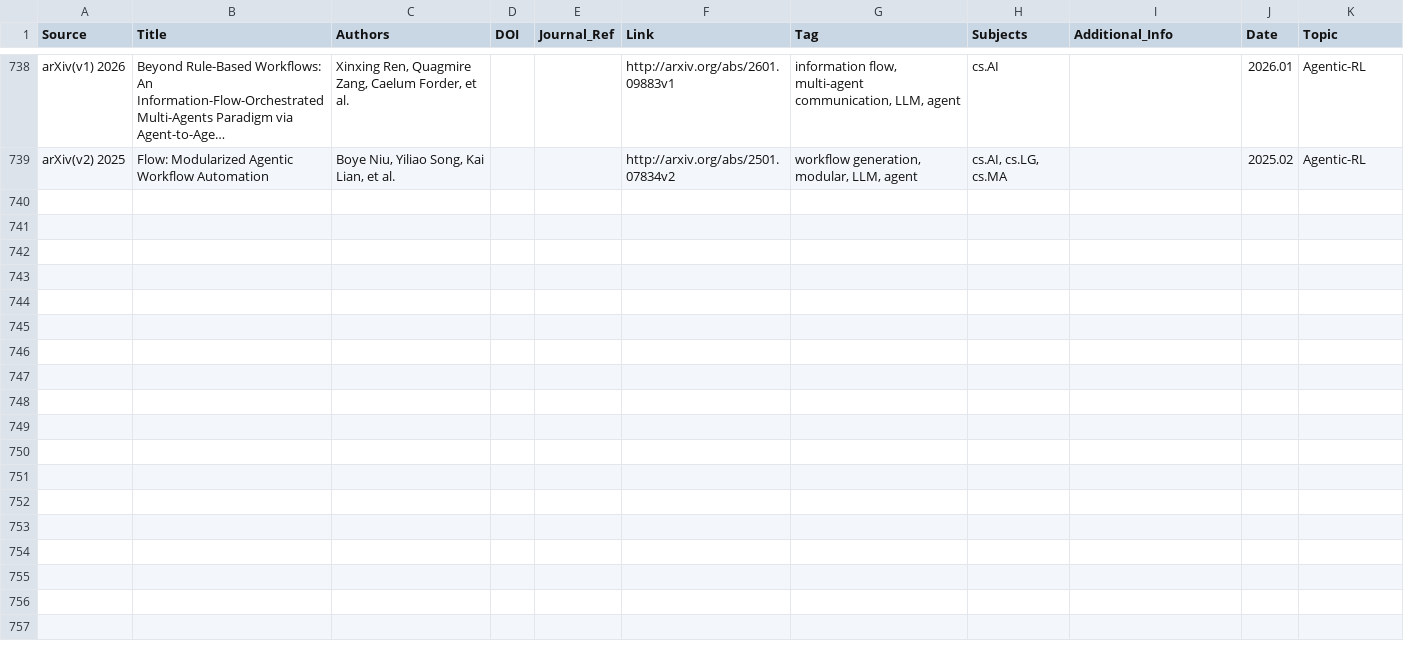
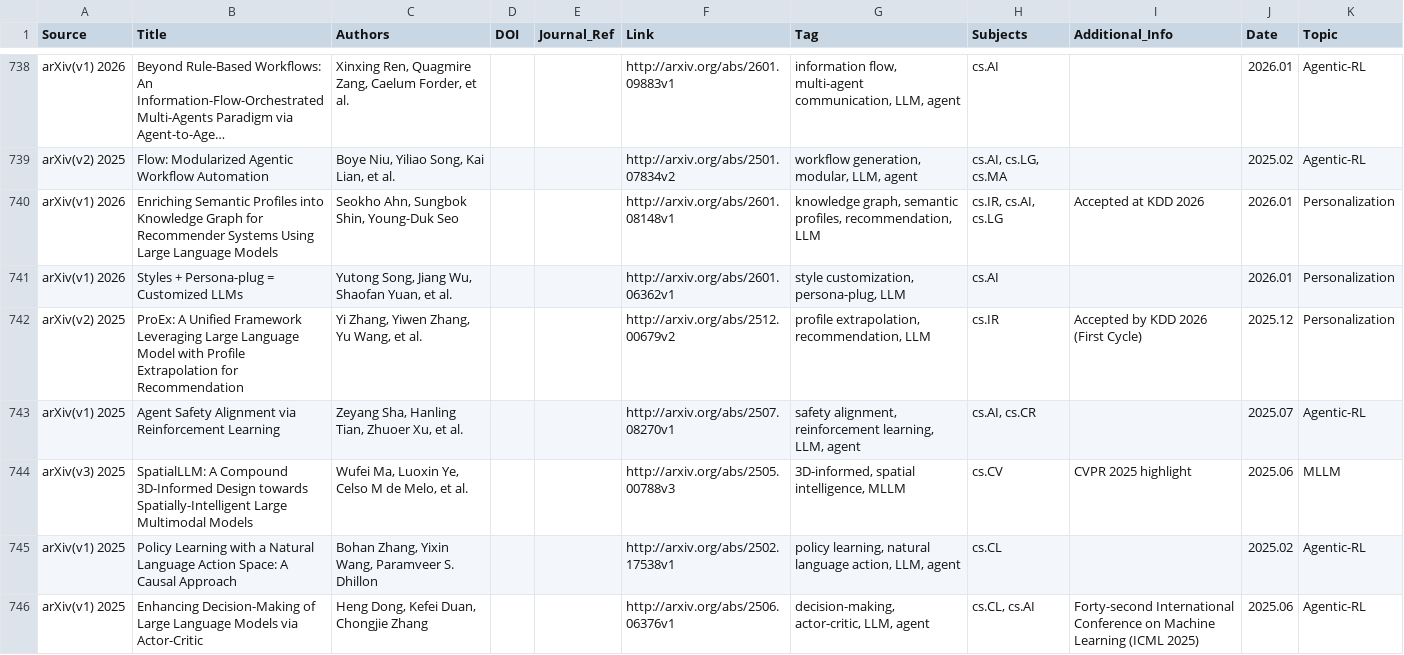
Before and after one commit to WILLOSCAR/Awesome-HCI-LLM, a CSV file: papers.csv, drawn as a sheet; only a part is shown, gaps mark what is left out; long unchanged cells end in …; the diff names each change by its address in the sheet, - before the commit and + after, or states it on an @@ line.

Commit message:
Add new papers on personalization, agent safety, and spatial intelligence
Extended collection with:
- Personalization: knowledge graphs, semantic profiles, customized LLMs
- Agent Safety: reinforcement learning approaches for safety alignment
- Spatial Intelligence: 3D-informed designs for multimodal models

All papers from 2025-2026 with LLM/MLLM focus.

```diff
--- a/papers.csv
+++ b/papers.csv
+row 740: arXiv(v1) 2026 | Enriching Semantic Profiles into Knowledge Graph for Recommender Systems Using Large Language Models | Seokho Ahn, Sungbok Shin, Young-Duk Seo |  |  | http://arxiv.org/abs/2601.08148v1 | knowledge graph, semantic profiles, recommendation, LLM | cs.IR, cs.AI, cs.LG | Accepted at KDD 2026 | 2026.01 | Personalization
+row 741: arXiv(v1) 2026 | Styles + Persona-plug = Customized LLMs | Yutong Song, Jiang Wu, Shaofan Yuan, et al. |  |  | http://arxiv.org/abs/2601.06362v1 | style customization, persona-plug, LLM | cs.AI |  | 2026.01 | Personalization
+row 742: arXiv(v2) 2025 | ProEx: A Unified Framework Leveraging Large Language Model with Profile Extrapolation for Recommendation | Yi Zhang, Yiwen Zhang, Yu Wang, et al. |  |  | http://arxiv.org/abs/2512.00679v2 | profile extrapolation, recommendation, LLM | cs.IR | Accepted by KDD 2026 (First Cycle) | 2025.12 | Personalization
+row 743: arXiv(v1) 2025 | Agent Safety Alignment via Reinforcement Learning | Zeyang Sha, Hanling Tian, Zhuoer Xu, et al. |  |  | http://arxiv.org/abs/2507.08270v1 | safety alignment, reinforcement learning, LLM, agent | cs.AI, cs.CR |  | 2025.07 | Agentic-RL
+row 744: arXiv(v3) 2025 | SpatialLLM: A Compound 3D-Informed Design towards Spatially-Intelligent Large Multimodal Models | Wufei Ma, Luoxin Ye, Celso M de Melo, et al. |  |  | http://arxiv.org/abs/2505.00788v3 | 3D-informed, spatial intelligence, MLLM | cs.CV | CVPR 2025 highlight | 2025.06 | MLLM
+row 745: arXiv(v1) 2025 | Policy Learning with a Natural Language Action Space: A Causal Approach | Bohan Zhang, Yixin Wang, Paramveer S. Dhillon |  |  | http://arxiv.org/abs/2502.17538v1 | policy learning, natural language action, LLM, agent | cs.CL |  | 2025.02 | Agentic-RL
+row 746: arXiv(v1) 2025 | Enhancing Decision-Making of Large Language Models via Actor-Critic | Heng Dong, Kefei Duan, Chongjie Zhang |  |  | http://arxiv.org/abs/2506.06376v1 | decision-making, actor-critic, LLM, agent | cs.CL, cs.AI | Forty-second International Conference on Machine Learning (ICML 2025) | 2025.06 | Agentic-RL
```
Also changed, not shown: 18 other files.
